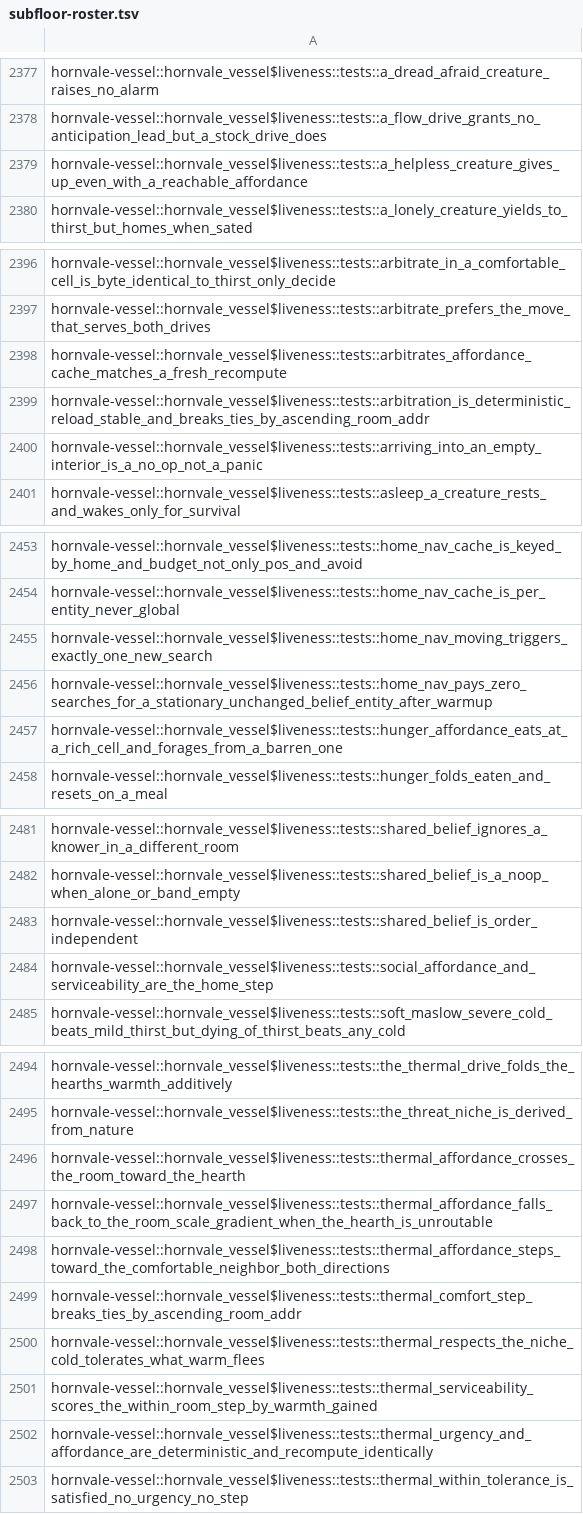
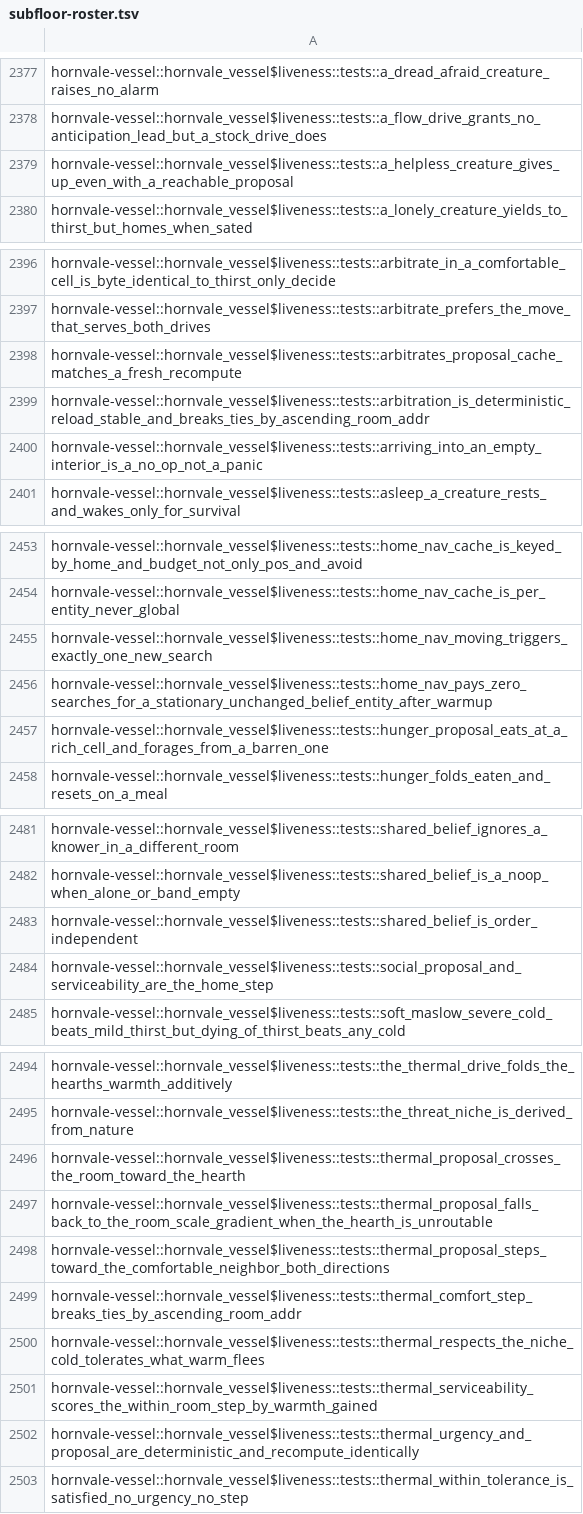
Before and after one commit to hornvale/hornvale, a TSV file: docs/timings/subfloor-roster.tsv, drawn as a sheet; only a part is shown, gaps mark what is left out.

```diff
--- a/docs/timings/subfloor-roster.tsv
+++ b/docs/timings/subfloor-roster.tsv
@@ -2378,3 +2378,3 @@ hornvale-vessel::hornvale_vessel$liveness::tests::a_dread_afraid_creature_raises
 hornvale-vessel::hornvale_vessel$liveness::tests::a_flow_drive_grants_no_anticipation_lead_but_a_stock_drive_does
-hornvale-vessel::hornvale_vessel$liveness::tests::a_helpless_creature_gives_up_even_with_a_reachable_affordance
+hornvale-vessel::hornvale_vessel$liveness::tests::a_helpless_creature_gives_up_even_with_a_reachable_proposal
 hornvale-vessel::hornvale_vessel$liveness::tests::a_lonely_creature_yields_to_thirst_but_homes_when_sated
@@ -2397,3 +2397,3 @@ hornvale-vessel::hornvale_vessel$liveness::tests::arbitrate_in_a_comfortable_cel
 hornvale-vessel::hornvale_vessel$liveness::tests::arbitrate_prefers_the_move_that_serves_both_drives
-hornvale-vessel::hornvale_vessel$liveness::tests::arbitrates_affordance_cache_matches_a_fresh_recompute
+hornvale-vessel::hornvale_vessel$liveness::tests::arbitrates_proposal_cache_matches_a_fresh_recompute
 hornvale-vessel::hornvale_vessel$liveness::tests::arbitration_is_deterministic_reload_stable_and_breaks_ties_by_ascending_room_addr
@@ -2456,3 +2456,3 @@ hornvale-vessel::hornvale_vessel$liveness::tests::home_nav_moving_triggers_exact
 hornvale-vessel::hornvale_vessel$liveness::tests::home_nav_pays_zero_searches_for_a_stationary_unchanged_belief_entity_after_warmup
-hornvale-vessel::hornvale_vessel$liveness::tests::hunger_affordance_eats_at_a_rich_cell_and_forages_from_a_barren_one
+hornvale-vessel::hornvale_vessel$liveness::tests::hunger_proposal_eats_at_a_rich_cell_and_forages_from_a_barren_one
 hornvale-vessel::hornvale_vessel$liveness::tests::hunger_folds_eaten_and_resets_on_a_meal
@@ -2483,3 +2483,3 @@ hornvale-vessel::hornvale_vessel$liveness::tests::shared_belief_is_a_noop_when_a
 hornvale-vessel::hornvale_vessel$liveness::tests::shared_belief_is_order_independent
-hornvale-vessel::hornvale_vessel$liveness::tests::social_affordance_and_serviceability_are_the_home_step
+hornvale-vessel::hornvale_vessel$liveness::tests::social_proposal_and_serviceability_are_the_home_step
 hornvale-vessel::hornvale_vessel$liveness::tests::soft_maslow_severe_cold_beats_mild_thirst_but_dying_of_thirst_beats_any_cold
@@ -2495,5 +2495,5 @@ hornvale-vessel::hornvale_vessel$liveness::tests::the_thermal_drive_folds_the_he
 hornvale-vessel::hornvale_vessel$liveness::tests::the_threat_niche_is_derived_from_nature
-hornvale-vessel::hornvale_vessel$liveness::tests::thermal_affordance_crosses_the_room_toward_the_hearth
-hornvale-vessel::hornvale_vessel$liveness::tests::thermal_affordance_falls_back_to_the_room_scale_gradient_when_the_hearth_is_unroutable
-hornvale-vessel::hornvale_vessel$liveness::tests::thermal_affordance_steps_toward_the_comfortable_neighbor_both_directions
+hornvale-vessel::hornvale_vessel$liveness::tests::thermal_proposal_crosses_the_room_toward_the_hearth
+hornvale-vessel::hornvale_vessel$liveness::tests::thermal_proposal_falls_back_to_the_room_scale_gradient_when_the_hearth_is_unroutable
+hornvale-vessel::hornvale_vessel$liveness::tests::thermal_proposal_steps_toward_the_comfortable_neighbor_both_directions
 hornvale-vessel::hornvale_vessel$liveness::tests::thermal_comfort_step_breaks_ties_by_ascending_room_addr
@@ -2501,3 +2501,3 @@ hornvale-vessel::hornvale_vessel$liveness::tests::thermal_respects_the_niche_col
 hornvale-vessel::hornvale_vessel$liveness::tests::thermal_serviceability_scores_the_within_room_step_by_warmth_gained
-hornvale-vessel::hornvale_vessel$liveness::tests::thermal_urgency_and_affordance_are_deterministic_and_recompute_identically
+hornvale-vessel::hornvale_vessel$liveness::tests::thermal_urgency_and_proposal_are_deterministic_and_recompute_identically
 hornvale-vessel::hornvale_vessel$liveness::tests::thermal_within_tolerance_is_satisfied_no_urgency_no_step
```
Also changed, not shown: 2 other files.
